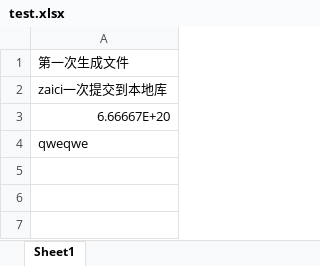
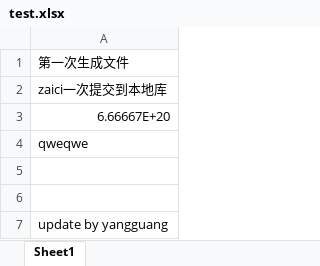
Before and after one commit to xiaojiaoxiaoyu/gitlearn, an Excel workbook: test.xlsx, sheet Sheet1, drawn as a sheet; values as stored, in another font and other column widths than the file's, no borders; the diff names each change by its address in the sheet, - before the commit and + after, or states it on an @@ line.

Commit message:
update by yangguang

```diff
--- a/test.xlsx (sheet Sheet1)
+++ b/test.xlsx (sheet Sheet1)
+row 5: (empty)
+row 6: (empty)
+row 7: update by yangguang
```
